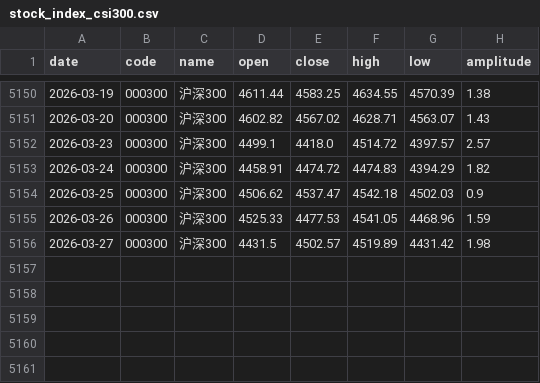
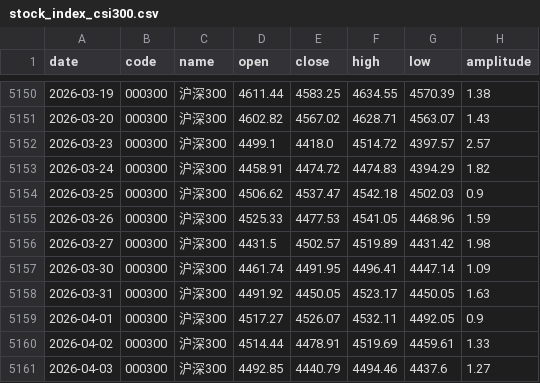
Before and after one commit to z0gSh1u/longterm-agu, a CSV file: .claude/skills/investment-analysis/assets/data/stock_index_csi300.csv, drawn as a sheet; only a part is shown, gaps mark what is left out; the diff names each change by its address in the sheet, - before the commit and + after, or states it on an @@ line.

```diff
--- a/.claude/skills/investment-analysis/assets/data/stock_index_csi300.csv
+++ b/.claude/skills/investment-analysis/assets/data/stock_index_csi300.csv
+row 5157: 2026-03-30 | 000300 | 沪深300 | 4461.74 | 4491.95 | 4496.41 | 4447.14 | 1.09
+row 5158: 2026-03-31 | 000300 | 沪深300 | 4491.92 | 4450.05 | 4523.17 | 4450.05 | 1.63
+row 5159: 2026-04-01 | 000300 | 沪深300 | 4517.27 | 4526.07 | 4532.11 | 4492.05 | 0.9
+row 5160: 2026-04-02 | 000300 | 沪深300 | 4514.44 | 4478.91 | 4519.69 | 4459.61 | 1.33
+row 5161: 2026-04-03 | 000300 | 沪深300 | 4492.85 | 4440.79 | 4494.46 | 4437.6 | 1.27
```
Also changed, not shown: .claude/skills/investment-analysis/assets/data/stock_index_chinext.csv, .claude/skills/investment-analysis/assets/data/stock_index_hsi.csv, 6 other files.
